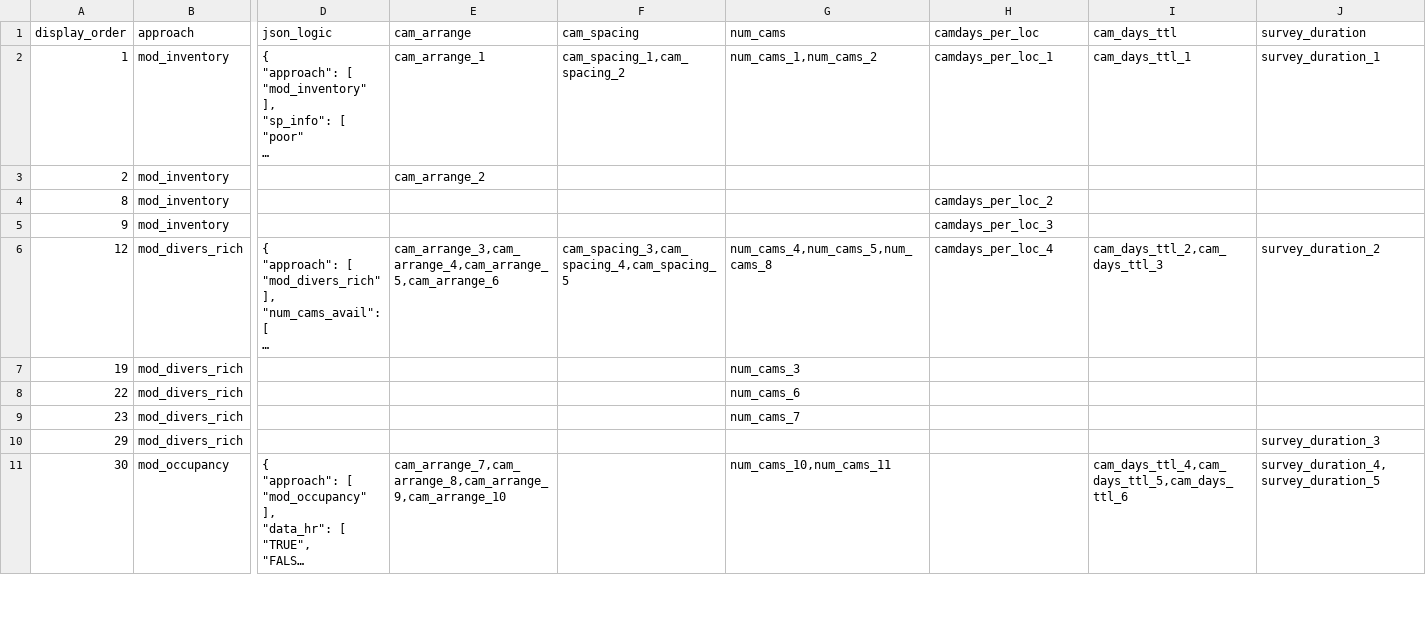
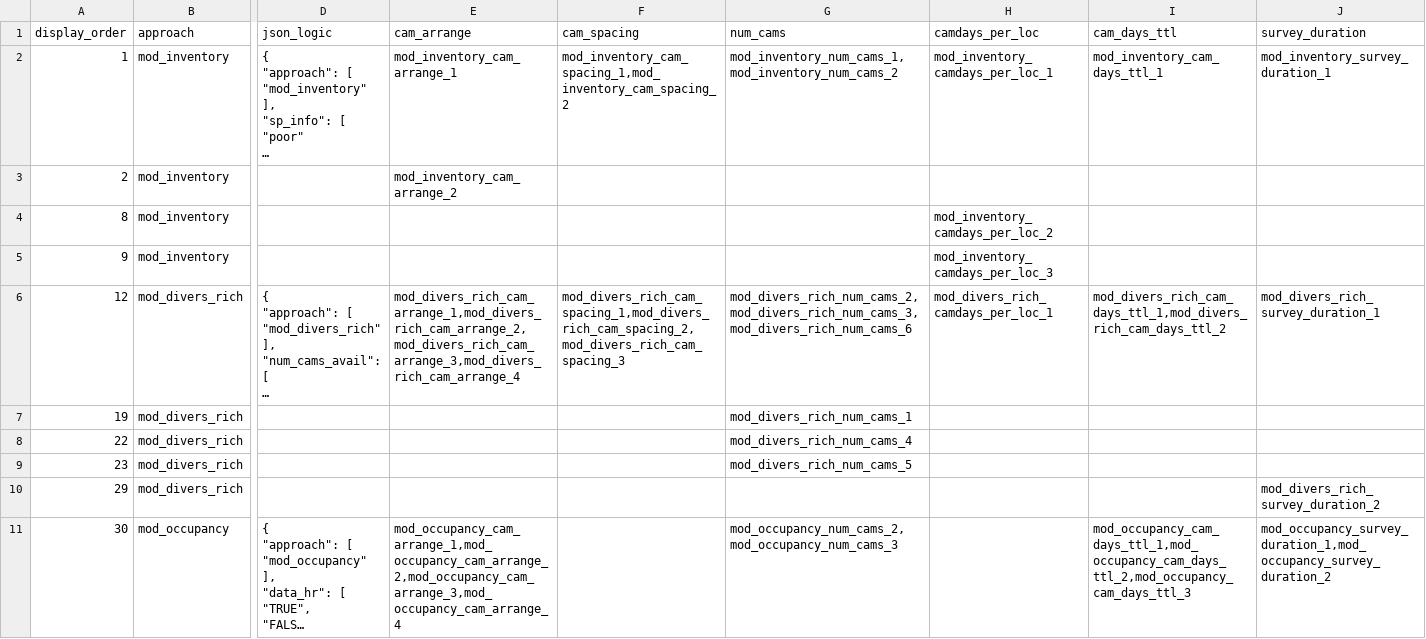
Before and after one commit to AB-RCSC/rc-decision-support-tool, a CSV file: study_design.csv, drawn as a sheet; only a part is shown, gaps mark what is left out; long unchanged cells end in …; the diff covers the shown part only; the diff names each change by its address in the sheet, - before the commit and + after, or states it on an @@ line.

```diff
--- a/study_design.csv
+++ b/study_design.csv
-E2 (cam_arrange): cam_arrange_1
+E2 (cam_arrange): mod_inventory_cam_arrange_1
-F2 (cam_spacing): cam_spacing_1,cam_spacing_2
+F2 (cam_spacing): mod_inventory_cam_spacing_1,mod_inventory_cam_spacing_2
-G2 (num_cams): num_cams_1,num_cams_2
+G2 (num_cams): mod_inventory_num_cams_1,mod_inventory_num_cams_2
-H2 (camdays_per_loc): camdays_per_loc_1
+H2 (camdays_per_loc): mod_inventory_camdays_per_loc_1
-I2 (cam_days_ttl): cam_days_ttl_1
+I2 (cam_days_ttl): mod_inventory_cam_days_ttl_1
-J2 (survey_duration): survey_duration_1
+J2 (survey_duration): mod_inventory_survey_duration_1
-E3 (cam_arrange): cam_arrange_2
+E3 (cam_arrange): mod_inventory_cam_arrange_2
-H4 (camdays_per_loc): camdays_per_loc_2
+H4 (camdays_per_loc): mod_inventory_camdays_per_loc_2
-H5 (camdays_per_loc): camdays_per_loc_3
+H5 (camdays_per_loc): mod_inventory_camdays_per_loc_3
-E6 (cam_arrange): cam_arrange_3,cam_arrange_4,cam_arrange_5,cam_arrange_6
+E6 (cam_arrange): mod_divers_rich_cam_arrange_1,mod_divers_rich_cam_arrange_2,mod_divers_rich_cam_arrange_3,mod_divers_rich_cam_arrange_4
-F6 (cam_spacing): cam_spacing_3,cam_spacing_4,cam_spacing_5
+F6 (cam_spacing): mod_divers_rich_cam_spacing_1,mod_divers_rich_cam_spacing_2,mod_divers_rich_cam_spacing_3
-G6 (num_cams): num_cams_4,num_cams_5,num_cams_8
+G6 (num_cams): mod_divers_rich_num_cams_2,mod_divers_rich_num_cams_3,mod_divers_rich_num_cams_6
-H6 (camdays_per_loc): camdays_per_loc_4
+H6 (camdays_per_loc): mod_divers_rich_camdays_per_loc_1
-I6 (cam_days_ttl): cam_days_ttl_2,cam_days_ttl_3
+I6 (cam_days_ttl): mod_divers_rich_cam_days_ttl_1,mod_divers_rich_cam_days_ttl_2
-J6 (survey_duration): survey_duration_2
+J6 (survey_duration): mod_divers_rich_survey_duration_1
-G7 (num_cams): num_cams_3
+G7 (num_cams): mod_divers_rich_num_cams_1
-G8 (num_cams): num_cams_6
+G8 (num_cams): mod_divers_rich_num_cams_4
-G9 (num_cams): num_cams_7
+G9 (num_cams): mod_divers_rich_num_cams_5
-J10 (survey_duration): survey_duration_3
+J10 (survey_duration): mod_divers_rich_survey_duration_2
-E11 (cam_arrange): cam_arrange_7,cam_arrange_8,cam_arrange_9,cam_arrange_10
+E11 (cam_arrange): mod_occupancy_cam_arrange_1,mod_occupancy_cam_arrange_2,mod_occupancy_cam_arrange_3,mod_occupancy_cam_arrange_4
-G11 (num_cams): num_cams_10,num_cams_11
+G11 (num_cams): mod_occupancy_num_cams_2,mod_occupancy_num_cams_3
-I11 (cam_days_ttl): cam_days_ttl_4,cam_days_ttl_5,cam_days_ttl_6
+I11 (cam_days_ttl): mod_occupancy_cam_days_ttl_1,mod_occupancy_cam_days_ttl_2,mod_occupancy_cam_days_ttl_3
-J11 (survey_duration): survey_duration_4,survey_duration_5
+J11 (survey_duration): mod_occupancy_survey_duration_1,mod_occupancy_survey_duration_2
```
Also changed, not shown: 30 edited cells elsewhere in this file, 3 other files.
